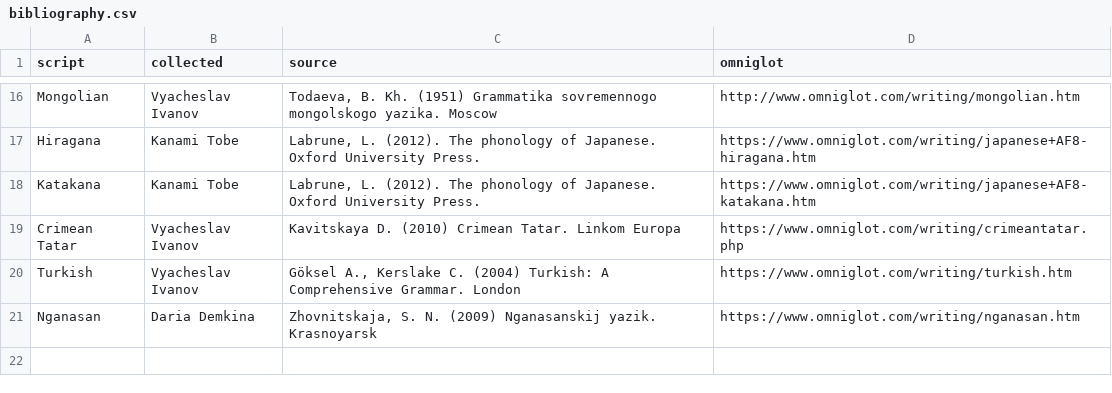
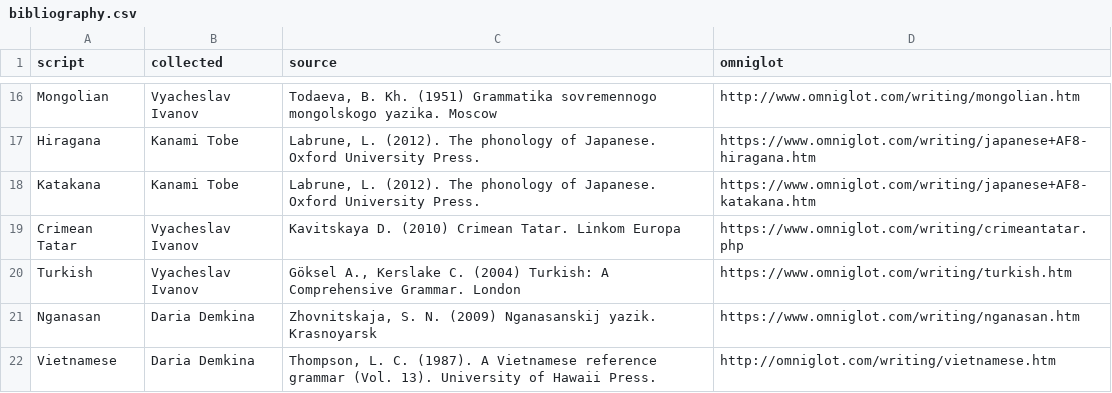
Before and after one commit to agricolamz/wwsd, a CSV file: bibliography.csv, drawn as a sheet; only a part is shown, gaps mark what is left out.

Commit message:
add Vietnamese

```diff
--- a/bibliography.csv
+++ b/bibliography.csv
@@ -21 +21,2 @@ Turkish	Vyacheslav Ivanov	Göksel A., Kerslake C. (2004) Turkish: A Comprehensiv
 Nganasan	Daria Demkina	Zhovnitskaja, S. N. (2009) Nganasanskij yazik. Krasnoyarsk	https://www.omniglot.com/writing/nganasan.htm
+Vietnamese	Daria Demkina	Thompson, L. C. (1987). A Vietnamese reference grammar (Vol. 13). University of Hawaii Press.	http://omniglot.com/writing/vietnamese.htm
```
Also changed, not shown: 3 other files.
